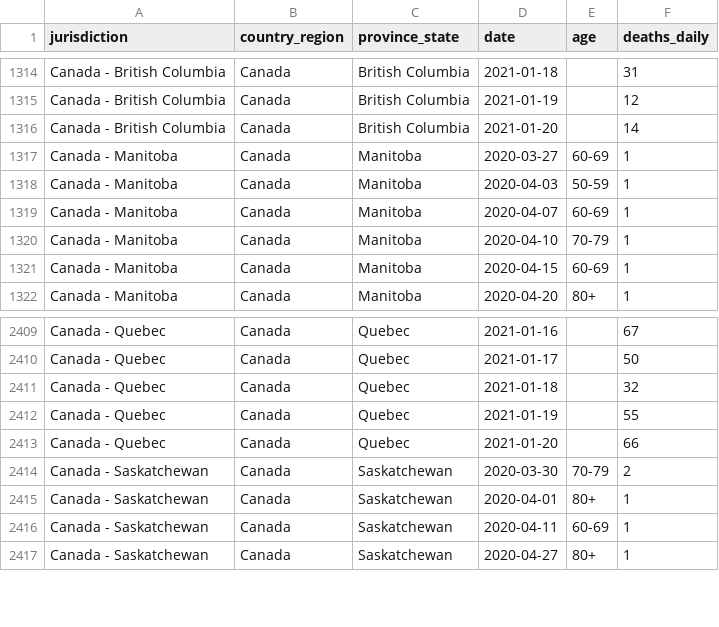
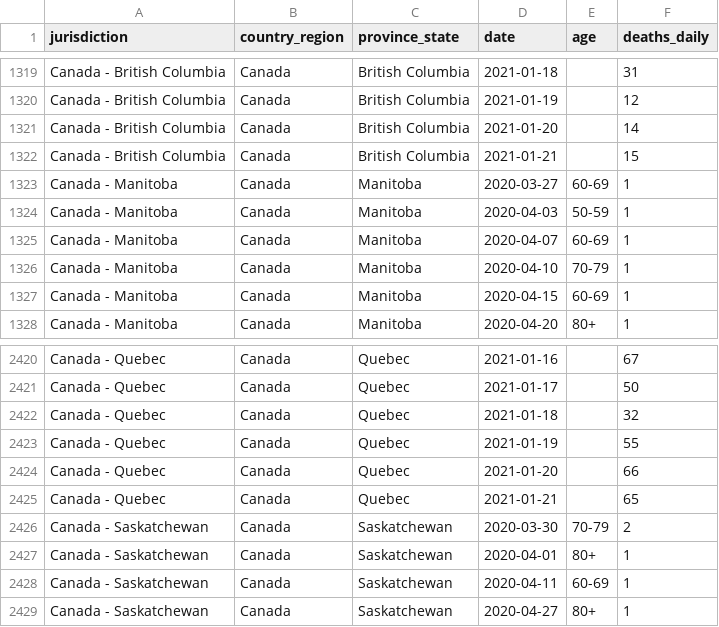
Before and after one commit to ApexRMS/covid19sim, a CSV file: data/deaths-detailed-canada-output.csv, drawn as a sheet; only a part is shown, gaps mark what is left out; the diff covers the shown part only.

```diff
--- a/data/deaths-detailed-canada-output.csv
+++ b/data/deaths-detailed-canada-output.csv
@@ -1316,2 +1321,3 @@ Canada - British Columbia,Canada,British Columbia,2021-01-19,,12
 Canada - British Columbia,Canada,British Columbia,2021-01-20,,14
+Canada - British Columbia,Canada,British Columbia,2021-01-21,,15
 Canada - Manitoba,Canada,Manitoba,2020-03-27,60-69,1
@@ -2413,2 +2424,3 @@ Canada - Quebec,Canada,Quebec,2021-01-19,,55
 Canada - Quebec,Canada,Quebec,2021-01-20,,66
+Canada - Quebec,Canada,Quebec,2021-01-21,,65
 Canada - Saskatchewan,Canada,Saskatchewan,2020-03-30,70-79,2
```
Also changed, not shown: 13 added rows elsewhere in this file, 2 other files.
